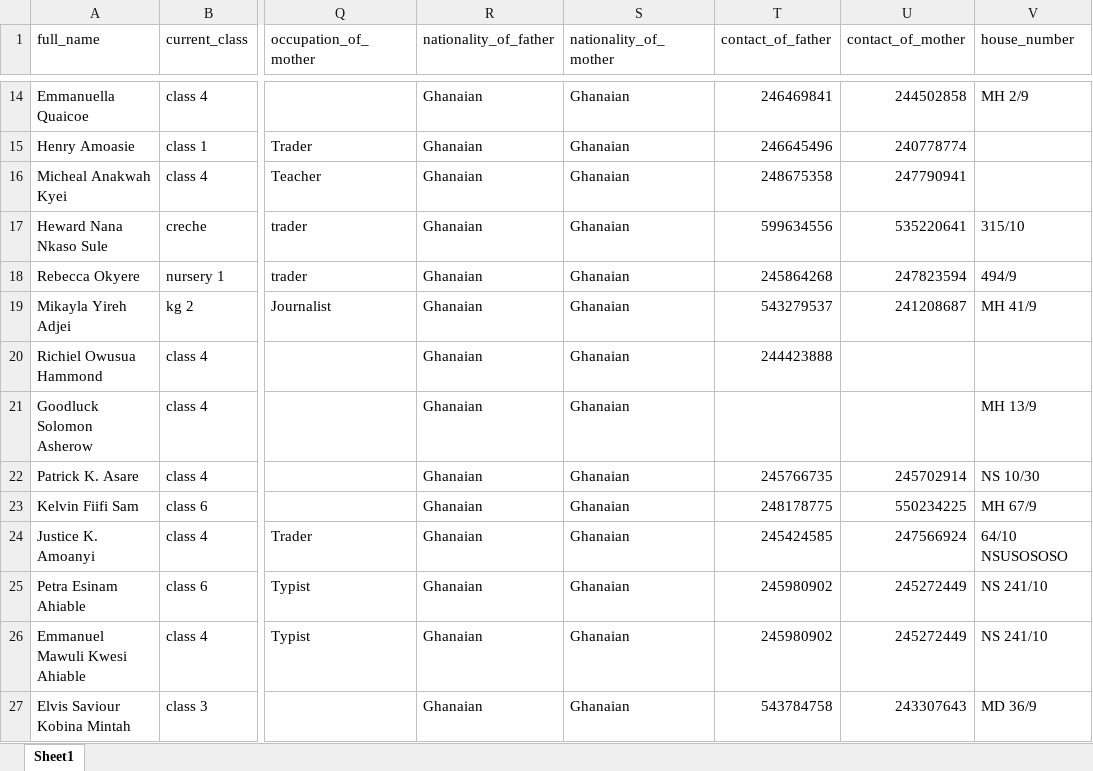
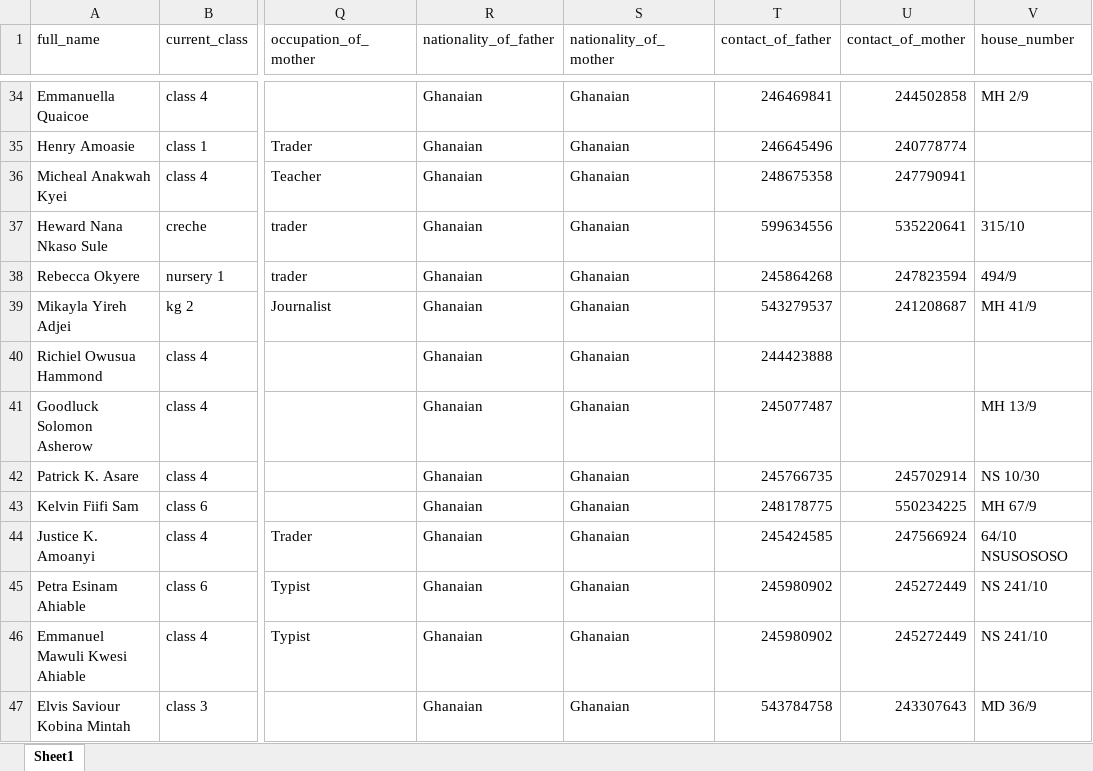
Before and after one commit to holyshoolproject/holy5, an Excel workbook: student/kogdata.xlsx, sheet Sheet1, drawn as a sheet; only a part is shown, gaps mark what is left out; values as stored, in another font and other column widths than the file's, no borders; addresses are those after the commit; the diff covers the shown part only; the diff names each change by its address in the sheet, - before the commit and + after, or states it on an @@ line.

```diff
--- a/student/kogdata.xlsx (sheet Sheet1)
+++ b/student/kogdata.xlsx (sheet Sheet1)
-T41 (contact_of_father): (empty)
+T41 (contact_of_father): 245077487
```
Also changed, not shown: 20 added rows and 1 removed row elsewhere in this sheet, 14 other files.
